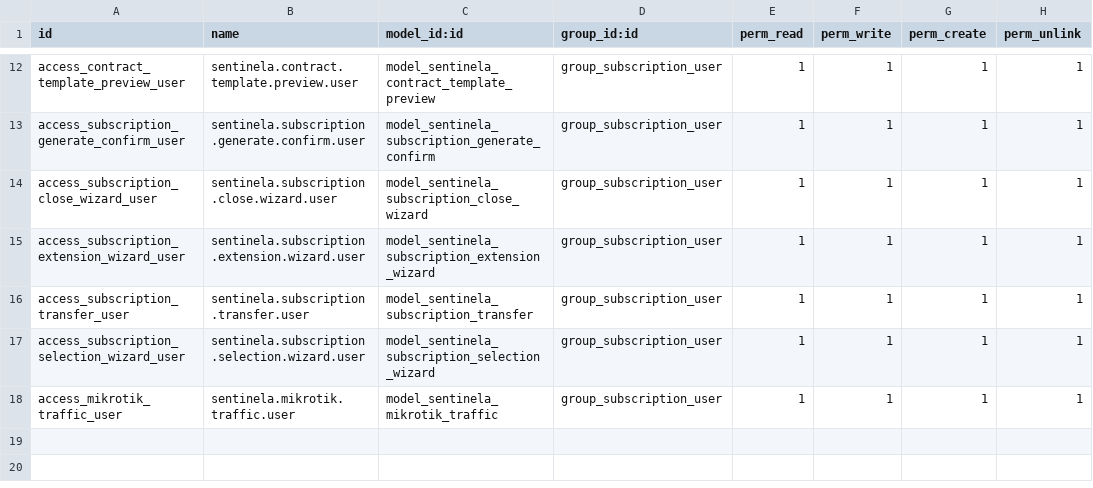
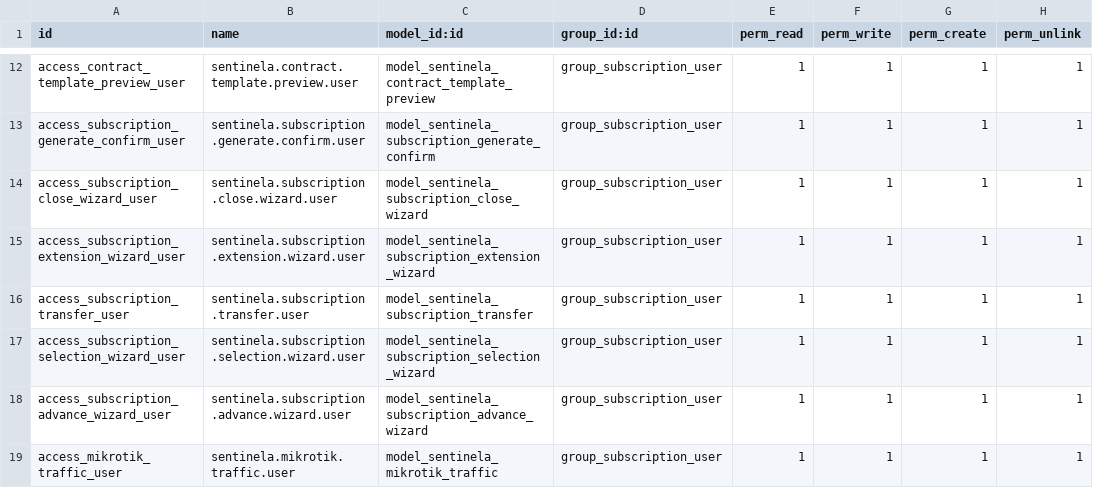
Before and after one commit to alarmassentinela-rgb/Sentinela_Control_Center, a CSV file: sentinela_subscriptions/security/ir.model.access.csv, drawn as a sheet; only a part is shown, gaps mark what is left out; the diff names each change by its address in the sheet, - before the commit and + after, or states it on an @@ line.

```diff
--- a/sentinela_subscriptions/security/ir.model.access.csv
+++ b/sentinela_subscriptions/security/ir.model.access.csv
+row 18: access_subscription_advance_wizard_user | sentinela.subscription.advance.wizard.user | model_sentinela_subscription_advance_wizard | group_subscription_user | 1 | 1 | 1 | 1
```
Also changed, not shown: 7 other files.
